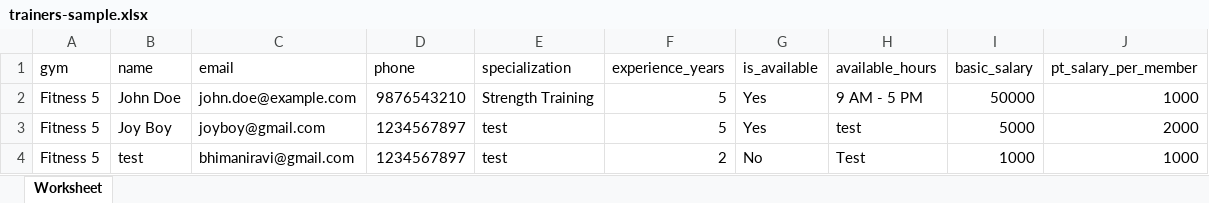
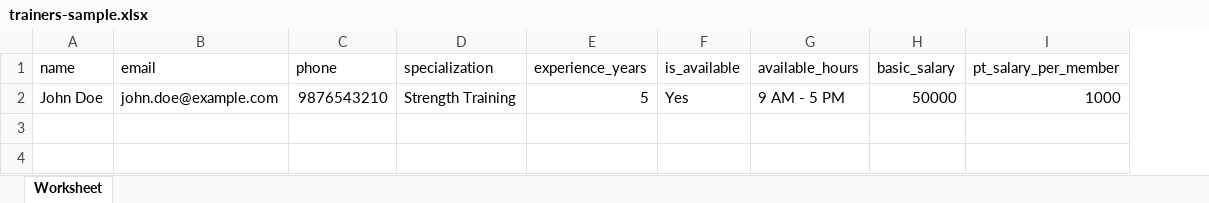
Before and after one commit to Hirenbhajgotar/gym-management-app, an Excel workbook: public/import/templates/xls/trainers-sample.xlsx, sheet Worksheet, drawn as a sheet; values as stored, in another font and other column widths than the file's, no borders; the diff names each change by its address in the sheet, - before the commit and + after, or states it on an @@ line.

Commit message:
feat(import): improve excel imports with tenant context and batching
For trainer imports, the `gym_id` is now automatically provided by the
Filament tenant context during the `beforeImport` hook. This removes the
dependency on a 'gym' column in the import file and simplifies the
`TrainerImport` logic.

`ReceptionistsImport` now leverages `WithBatchInserts` and
`WithChunkReading` for enhanced performance during large data imports.

Additionally, minor string concatenation refactoring was applied in
`BaseExcelImport`, and automatic error reporting has been temporarily
disabled in `bootstrap/app.php`.

```diff
--- a/public/import/templates/xls/trainers-sample.xlsx (sheet Worksheet)
+++ b/public/import/templates/xls/trainers-sample.xlsx (sheet Worksheet)
-column A (gym), row 2: Fitness 5
-row 3: Fitness 5 | Joy Boy | joyboy@gmail.com | 1234567897 | test | 5 | Yes | test | 5000 | 2000
-row 4: Fitness 5 | test | bhimaniravi@gmail.com | 1234567897 | test | 2 | No | Test | 1000 | 1000
```
Also changed, not shown: 5 other files.
